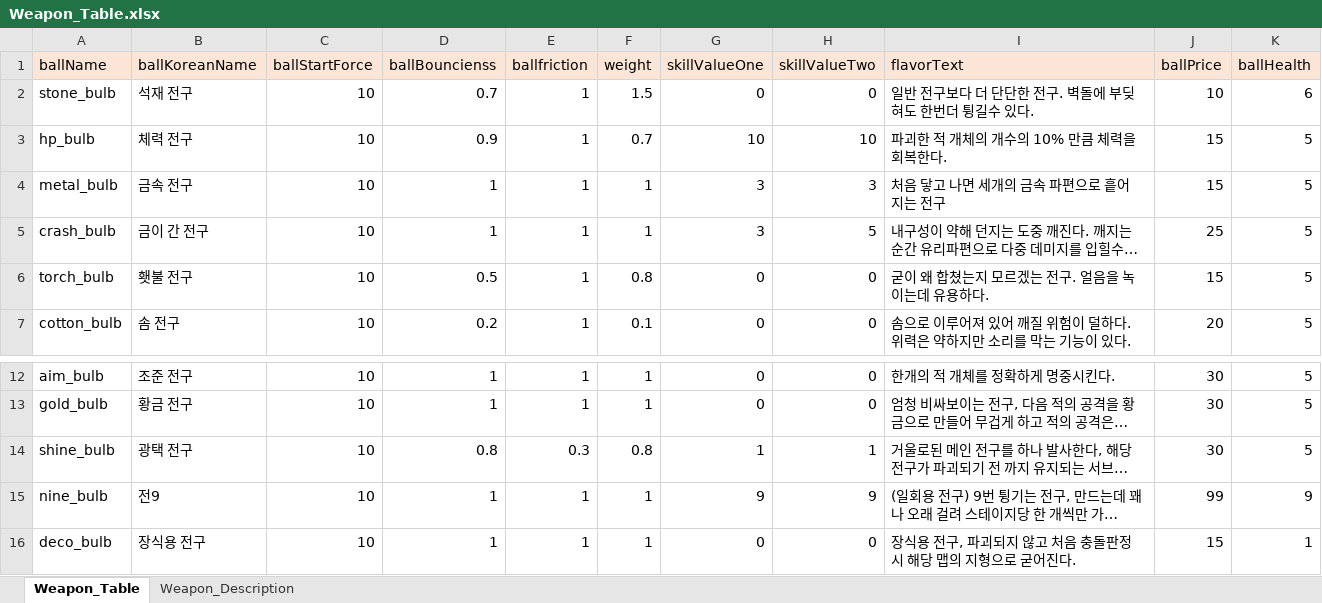
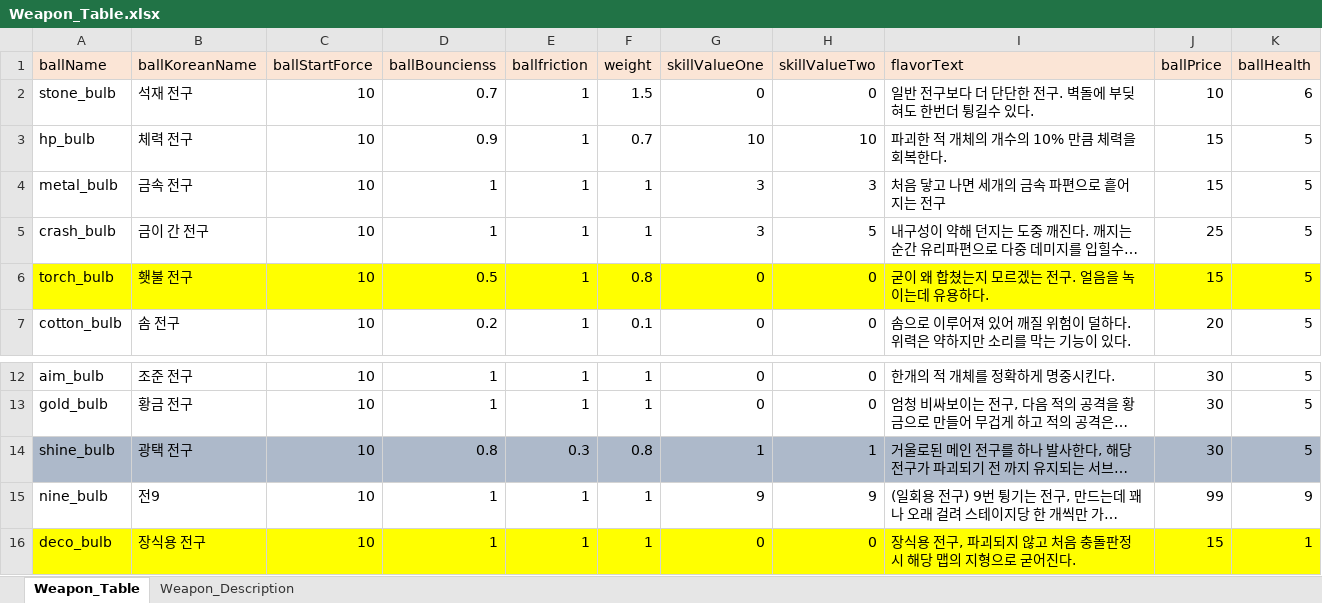
Before and after one commit to parechae123/Header, an Excel workbook: Header/Assets/UI/Dialogue/DataSheets/Weapon_Table.xlsx, sheet Weapon_Table, drawn as a sheet; only a part is shown, gaps mark what is left out; long unchanged cells end in …; values as stored, in another font and other column widths than the file's, no borders; the diff names each change by its address in the sheet, - before the commit and + after, or states it on an @@ line.

```diff
--- a/Header/Assets/UI/Dialogue/DataSheets/Weapon_Table.xlsx (sheet Weapon_Table)
+++ b/Header/Assets/UI/Dialogue/DataSheets/Weapon_Table.xlsx (sheet Weapon_Table)
-A6:K6 fill: none
+A6:K6 fill: #FFFF00
-A14:K14 fill: none
+A14:K14 fill: #ADB9CA
-A16:K16 fill: none
+A16:K16 fill: #FFFF00
```
Also changed, not shown: 11 other files.
